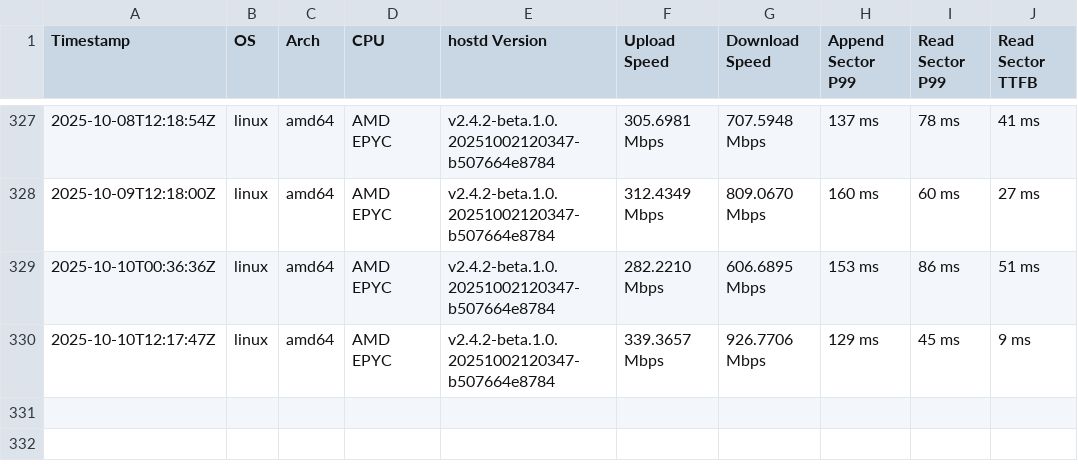
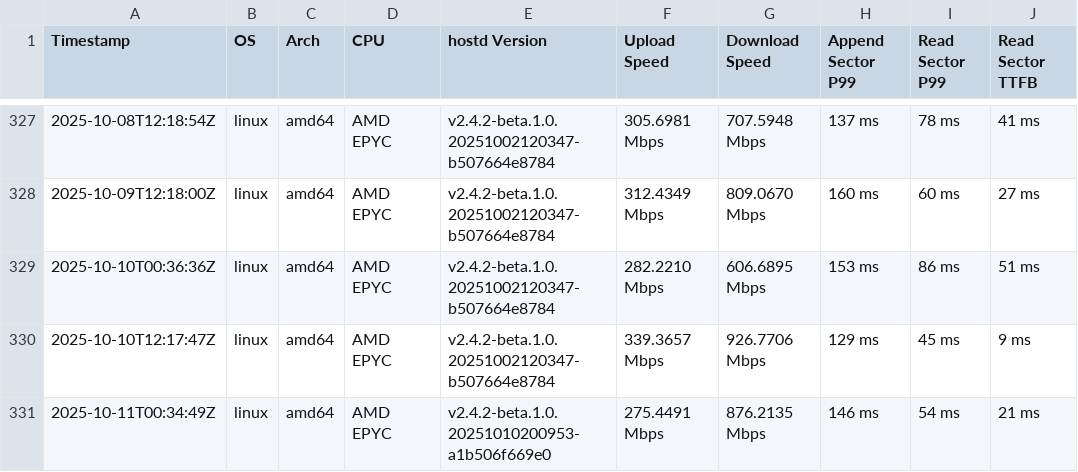
Before and after one commit to SiaFoundation/benchmark, a CSV file: results/rhp4.quic.csv, drawn as a sheet; only a part is shown, gaps mark what is left out.

```diff
--- a/results/rhp4.quic.csv
+++ b/results/rhp4.quic.csv
@@ -330 +330,2 @@ Timestamp,OS,Arch,CPU,hostd Version,Upload Speed,Download Speed,Append Sector P9
 2025-10-10T12:17:47Z,linux,amd64,AMD EPYC,v2.4.2-beta.1.0.20251002120347-b507664e8784,339.3657 Mbps,926.7706 Mbps,129 ms,45 ms,9 ms
+2025-10-11T00:34:49Z,linux,amd64,AMD EPYC,v2.4.2-beta.1.0.20251010200953-a1b506f669e0,275.4491 Mbps,876.2135 Mbps,146 ms,54 ms,21 ms
```
Also changed, not shown: results/e2e.csv, results/rhp4.csv.
